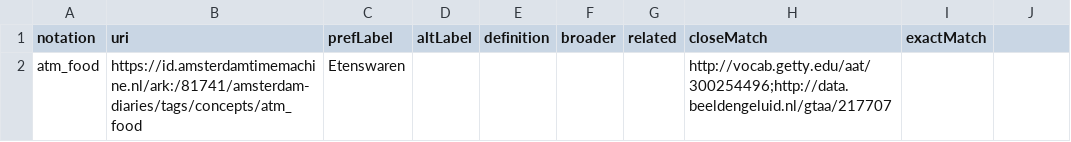
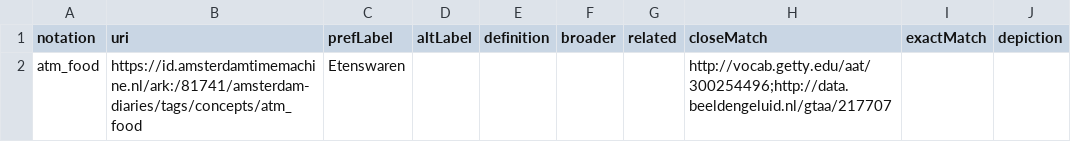
Before and after one commit to amsterdamtimemachine/amsterdam-diaries-data, a CSV file: data/metadata_concepts.csv, drawn as a sheet; the diff names each change by its address in the sheet, - before the commit and + after, or states it on an @@ line.

Commit message:
add depiction to concepts

```diff
--- a/data/metadata_concepts.csv
+++ b/data/metadata_concepts.csv
-J1: (empty)
+J1: depiction
```
Also changed, not shown: 1 other file.
